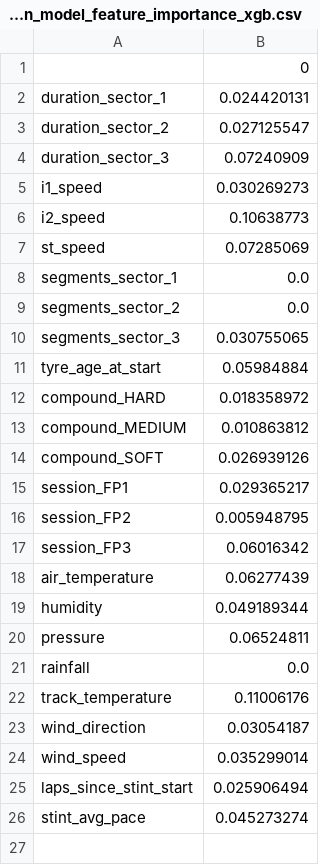
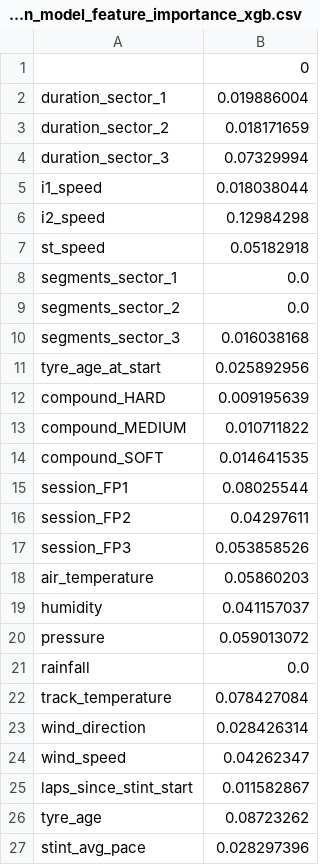
Before and after one commit to mesonicDEVAJ18/F1StrategyPredictor, a CSV file: scripts/results/train_model/train_model_feature_importance_xgb.csv, drawn as a sheet.

```diff
--- a/scripts/results/train_model/train_model_feature_importance_xgb.csv
+++ b/scripts/results/train_model/train_model_feature_importance_xgb.csv
@@ -1,26 +1,27 @@
 ,0
-duration_sector_1,0.024420131
-duration_sector_2,0.027125547
-duration_sector_3,0.07240909
-i1_speed,0.030269273
-i2_speed,0.10638773
-st_speed,0.07285069
+duration_sector_1,0.019886004
+duration_sector_2,0.018171659
+duration_sector_3,0.07329994
+i1_speed,0.018038044
+i2_speed,0.12984298
+st_speed,0.05182918
 segments_sector_1,0.0
 segments_sector_2,0.0
-segments_sector_3,0.030755065
-tyre_age_at_start,0.05984884
-compound_HARD,0.018358972
-compound_MEDIUM,0.010863812
-compound_SOFT,0.026939126
-session_FP1,0.029365217
-session_FP2,0.005948795
-session_FP3,0.06016342
-air_temperature,0.06277439
-humidity,0.049189344
-pressure,0.06524811
+segments_sector_3,0.016038168
+tyre_age_at_start,0.025892956
+compound_HARD,0.009195639
+compound_MEDIUM,0.010711822
+compound_SOFT,0.014641535
+session_FP1,0.08025544
+session_FP2,0.04297611
+session_FP3,0.053858526
+air_temperature,0.05860203
+humidity,0.041157037
+pressure,0.059013072
 rainfall,0.0
-track_temperature,0.11006176
-wind_direction,0.03054187
-wind_speed,0.035299014
-laps_since_stint_start,0.025906494
-stint_avg_pace,0.045273274
+track_temperature,0.078427084
+wind_direction,0.028426314
+wind_speed,0.04262347
+laps_since_stint_start,0.011582867
+tyre_age,0.08723262
+stint_avg_pace,0.028297396
```
Also changed, not shown: scripts/results/feature_engineer/feature_engineer_feature_engineered_snapshot.csv, scripts/results/train_model/train_model_feature_importance_rf.csv, 34 other files.
